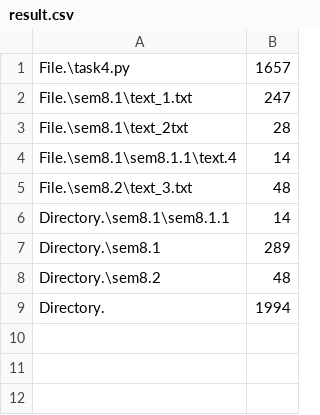
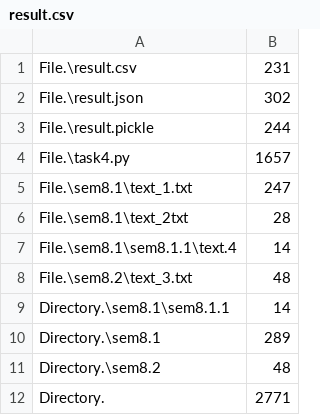
Before and after one commit to nikolamake/Immersion_Python, a CSV file: seminar_8/result.csv, drawn as a sheet.

```diff
--- a/seminar_8/result.csv
+++ b/seminar_8/result.csv
@@ -1 +1,4 @@
+File.\result.csv,231
+File.\result.json,302
+File.\result.pickle,244
 File.\task4.py,1657
@@ -8,2 +11,2 @@ Directory.\sem8.1,289
 Directory.\sem8.2,48
-Directory.,1994
+Directory.,2771
```
Also changed, not shown: 7 other files.
